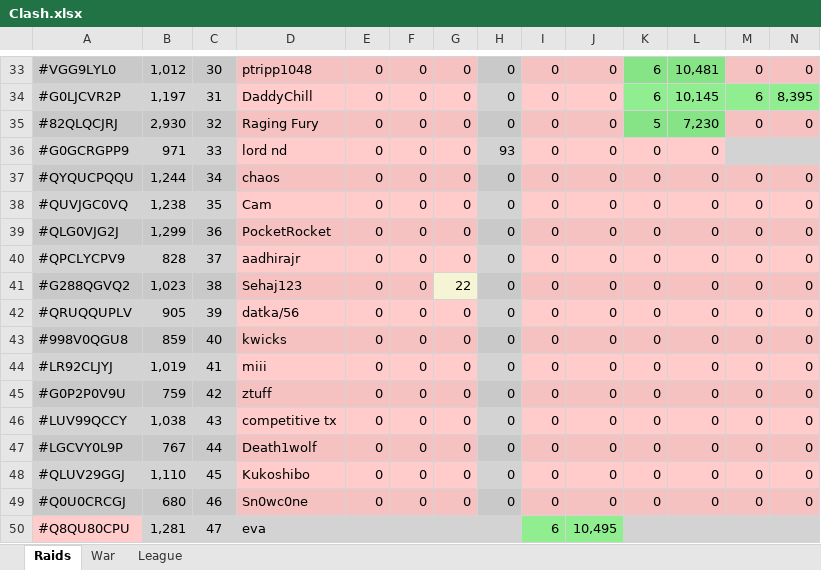
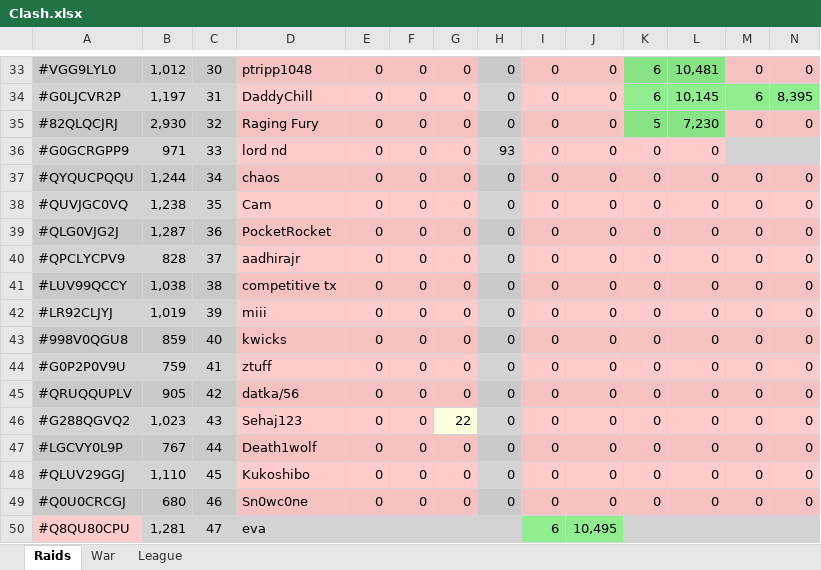
Before and after one commit to KYANI7E/Clans, an Excel workbook: Clash.xlsx, sheet Raids, drawn as a sheet; only a part is shown, gaps mark what is left out; values as stored, in another font and other column widths than the file's, no borders; removed rows and columns are numbered as before the commit, all else as after; rows hold the shown columns only; the diff covers the shown part only; the diff names each change by its address in the sheet, - before the commit and + after, or states it on an @@ line.

```diff
--- a/Clash.xlsx (sheet Raids)
+++ b/Clash.xlsx (sheet Raids)
-B39: 1,299
+B39: 1,287
-A41: #G288QGVQ2
+A41: #LUV99QCCY
-B41: 1,023
+B41: 1,038
-D41: Sehaj123
+D41: competitive tx
-G41: 22
+G41: 0
-G41 fill: #F5F5D6
+G41 fill: #F5C2C1
-A42: #QRUQQUPLV
+A42: #LR92CLJYJ
-B42: 905
+B42: 1,019
-D42: datka/56
+D42: miii
-row 44: #LR92CLJYJ | 1,019 | 41 | miii | 0 | 0 | 0 | 0 | 0 | 0 | 0 | 0 | 0 | 0
-C44: 42
+C44: 41
-A45: #LUV99QCCY
+A45: #QRUQQUPLV
-B45: 1,038
+B45: 905
-C45: 43
+C45: 42
-D45: competitive tx
+D45: datka/56
+row 46: #G288QGVQ2 | 1,023 | 43 | Sehaj123 | 0 | 0 | 22 | 0 | 0 | 0 | 0 | 0 | 0 | 0
```
Also changed, not shown: 3 added rows, 3 removed rows and 16 edited cells elsewhere in this sheet.
